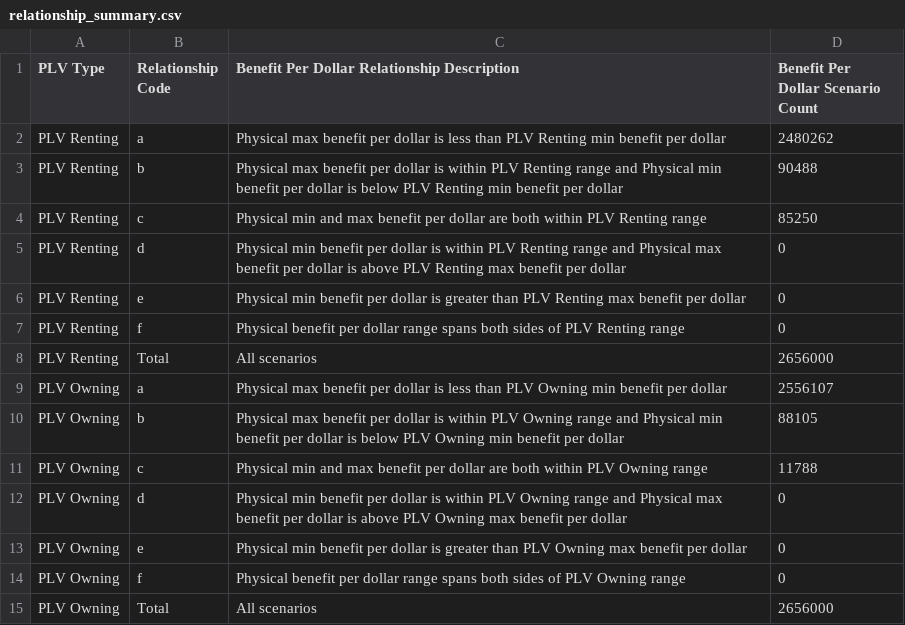
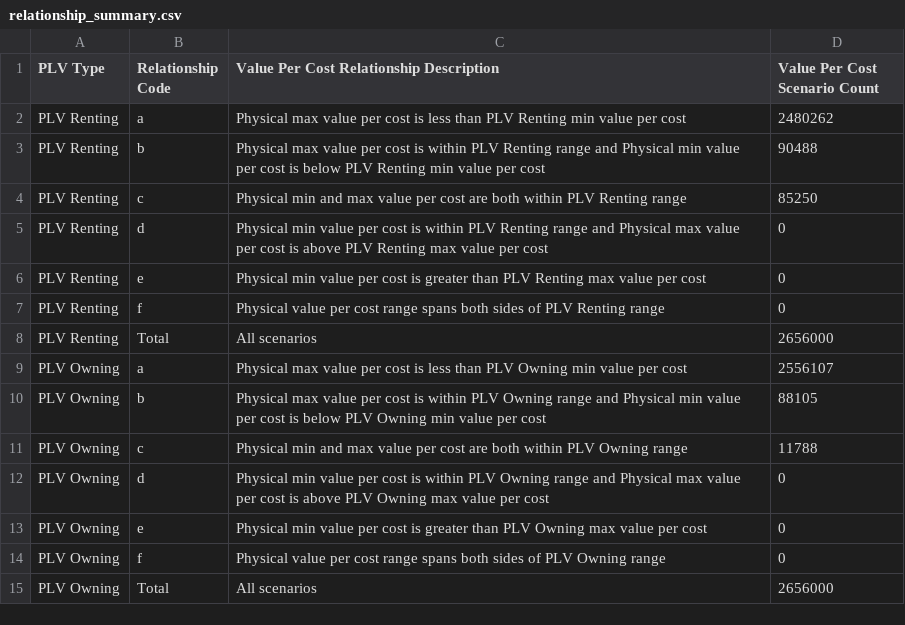
Before and after one commit to georgetown-cset/location-verification-calculations, a CSV file: output/all/relationship_summary.csv, drawn as a sheet.

```diff
--- a/output/all/relationship_summary.csv
+++ b/output/all/relationship_summary.csv
@@ -1,15 +1,15 @@
-PLV Type,Relationship Code,Benefit Per Dollar Relationship Description,Benefit Per Dollar Scenario Count
-PLV Renting,a,Physical max benefit per dollar is less than PLV Renting min benefit per dollar,2480262
-PLV Renting,b,Physical max benefit per dollar is within PLV Renting range and Physical min benefit per dollar is below PLV Renting min benefit per dollar,90488
-PLV Renting,c,Physical min and max benefit per dollar are both within PLV Renting range,85250
-PLV Renting,d,Physical min benefit per dollar is within PLV Renting range and Physical max benefit per dollar is above PLV Renting max benefit per dollar,0
-PLV Renting,e,Physical min benefit per dollar is greater than PLV Renting max benefit per dollar,0
-PLV Renting,f,Physical benefit per dollar range spans both sides of PLV Renting range,0
+PLV Type,Relationship Code,Value Per Cost Relationship Description,Value Per Cost Scenario Count
+PLV Renting,a,Physical max value per cost is less than PLV Renting min value per cost,2480262
+PLV Renting,b,Physical max value per cost is within PLV Renting range and Physical min value per cost is below PLV Renting min value per cost,90488
+PLV Renting,c,Physical min and max value per cost are both within PLV Renting range,85250
+PLV Renting,d,Physical min value per cost is within PLV Renting range and Physical max value per cost is above PLV Renting max value per cost,0
+PLV Renting,e,Physical min value per cost is greater than PLV Renting max value per cost,0
+PLV Renting,f,Physical value per cost range spans both sides of PLV Renting range,0
 PLV Renting,Total,All scenarios,2656000
-PLV Owning,a,Physical max benefit per dollar is less than PLV Owning min benefit per dollar,2556107
-PLV Owning,b,Physical max benefit per dollar is within PLV Owning range and Physical min benefit per dollar is below PLV Owning min benefit per dollar,88105
-PLV Owning,c,Physical min and max benefit per dollar are both within PLV Owning range,11788
-PLV Owning,d,Physical min benefit per dollar is within PLV Owning range and Physical max benefit per dollar is above PLV Owning max benefit per dollar,0
-PLV Owning,e,Physical min benefit per dollar is greater than PLV Owning max benefit per dollar,0
-PLV Owning,f,Physical benefit per dollar range spans both sides of PLV Owning range,0
+PLV Owning,a,Physical max value per cost is less than PLV Owning min value per cost,2556107
+PLV Owning,b,Physical max value per cost is within PLV Owning range and Physical min value per cost is below PLV Owning min value per cost,88105
+PLV Owning,c,Physical min and max value per cost are both within PLV Owning range,11788
+PLV Owning,d,Physical min value per cost is within PLV Owning range and Physical max value per cost is above PLV Owning max value per cost,0
+PLV Owning,e,Physical min value per cost is greater than PLV Owning max value per cost,0
+PLV Owning,f,Physical value per cost range spans both sides of PLV Owning range,0
 PLV Owning,Total,All scenarios,2656000
```
Also changed, not shown: output/all/relationship_boxplot_values.csv, output/all/relationship_code_rules.csv, 13 other files.
